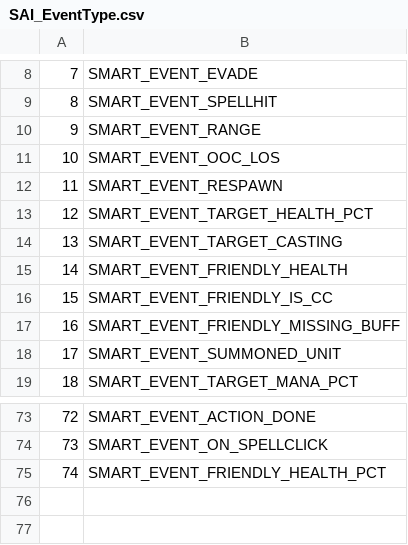
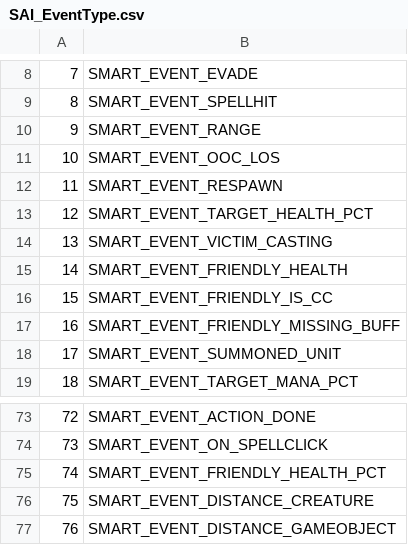
Before and after one commit to mynew4/Truice, a CSV file: CSV/SAI_EventType.csv, drawn as a sheet; only a part is shown, gaps mark what is left out.

```diff
--- a/CSV/SAI_EventType.csv
+++ b/CSV/SAI_EventType.csv
@@ -13,3 +13,3 @@
 12;SMART_EVENT_TARGET_HEALTH_PCT
-13;SMART_EVENT_TARGET_CASTING
+13;SMART_EVENT_VICTIM_CASTING
 14;SMART_EVENT_FRIENDLY_HEALTH
@@ -75 +75,3 @@
 74;SMART_EVENT_FRIENDLY_HEALTH_PCT
+75;SMART_EVENT_DISTANCE_CREATURE
+76;SMART_EVENT_DISTANCE_GAMEOBJECT
```
Also changed, not shown: CSV/SAI_ActionType.csv, 7 other files.
